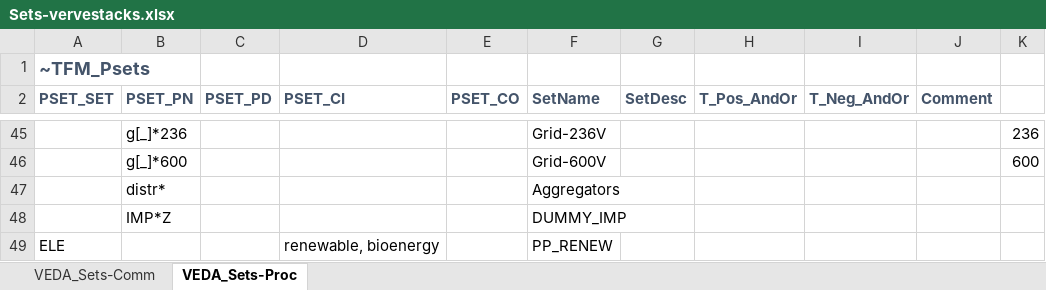
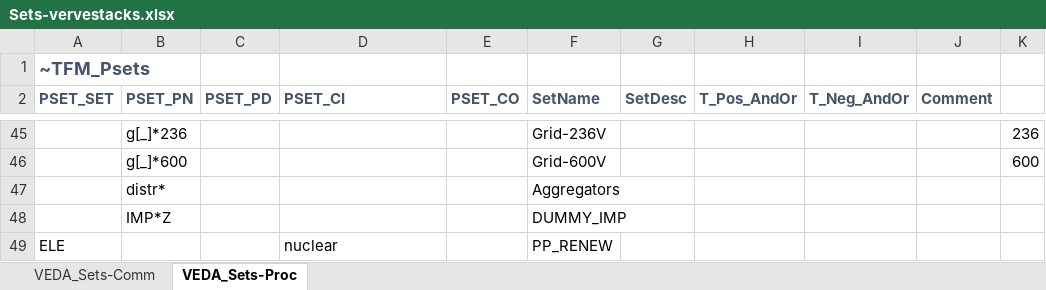
Before and after one commit to kraik98/ee-times, an Excel workbook: VerveStacks_EST/Sets-vervestacks.xlsx, sheet VEDA_Sets-Proc, drawn as a sheet; only a part is shown, gaps mark what is left out; values as stored, in another font and other column widths than the file's, no borders; the diff names each change by its address in the sheet, - before the commit and + after, or states it on an @@ line.

Commit message:
Attempt 2.1: Fix constraint of renewable production

```diff
--- a/VerveStacks_EST/Sets-vervestacks.xlsx (sheet VEDA_Sets-Proc)
+++ b/VerveStacks_EST/Sets-vervestacks.xlsx (sheet VEDA_Sets-Proc)
-D49 (PSET_CI): renewable, bioenergy
+D49 (PSET_CI): nuclear
```
